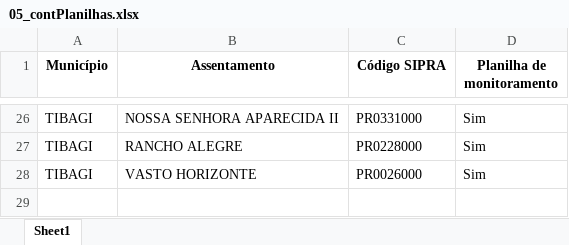
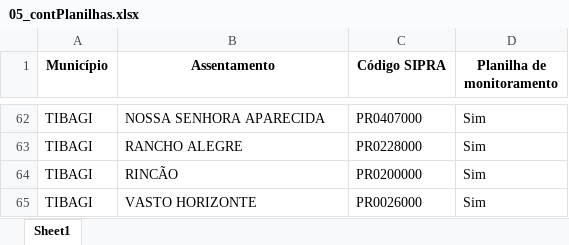
Before and after one commit to geotilageamb/dashboardgeral_so, an Excel workbook: 05_contPlanilhas.xlsx, sheet Sheet1, drawn as a sheet; only a part is shown, gaps mark what is left out; values as stored, in another font and other column widths than the file's, no borders; addresses are those after the commit; the diff covers the shown part only; the diff names each change by its address in the sheet, - before the commit and + after, or states it on an @@ line.

```diff
--- a/05_contPlanilhas.xlsx (sheet Sheet1)
+++ b/05_contPlanilhas.xlsx (sheet Sheet1)
-B62 (Assentamento): NOSSA SENHORA APARECIDA II
+B62 (Assentamento): NOSSA SENHORA APARECIDA
-C62 (Código SIPRA): PR0331000
+C62 (Código SIPRA): PR0407000
+row 64: TIBAGI | RINCÃO | PR0200000 | Sim
```
Also changed, not shown: 36 added rows elsewhere in this sheet.
